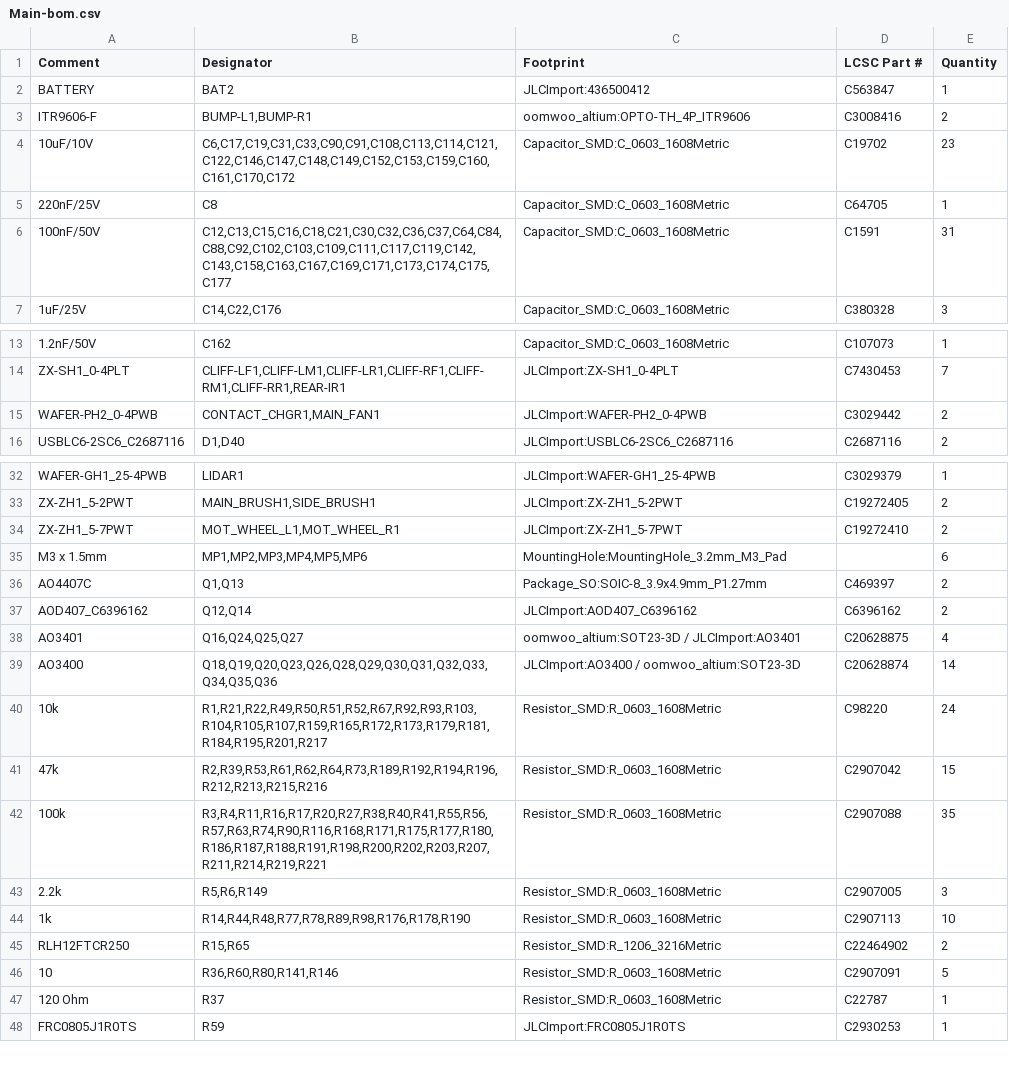
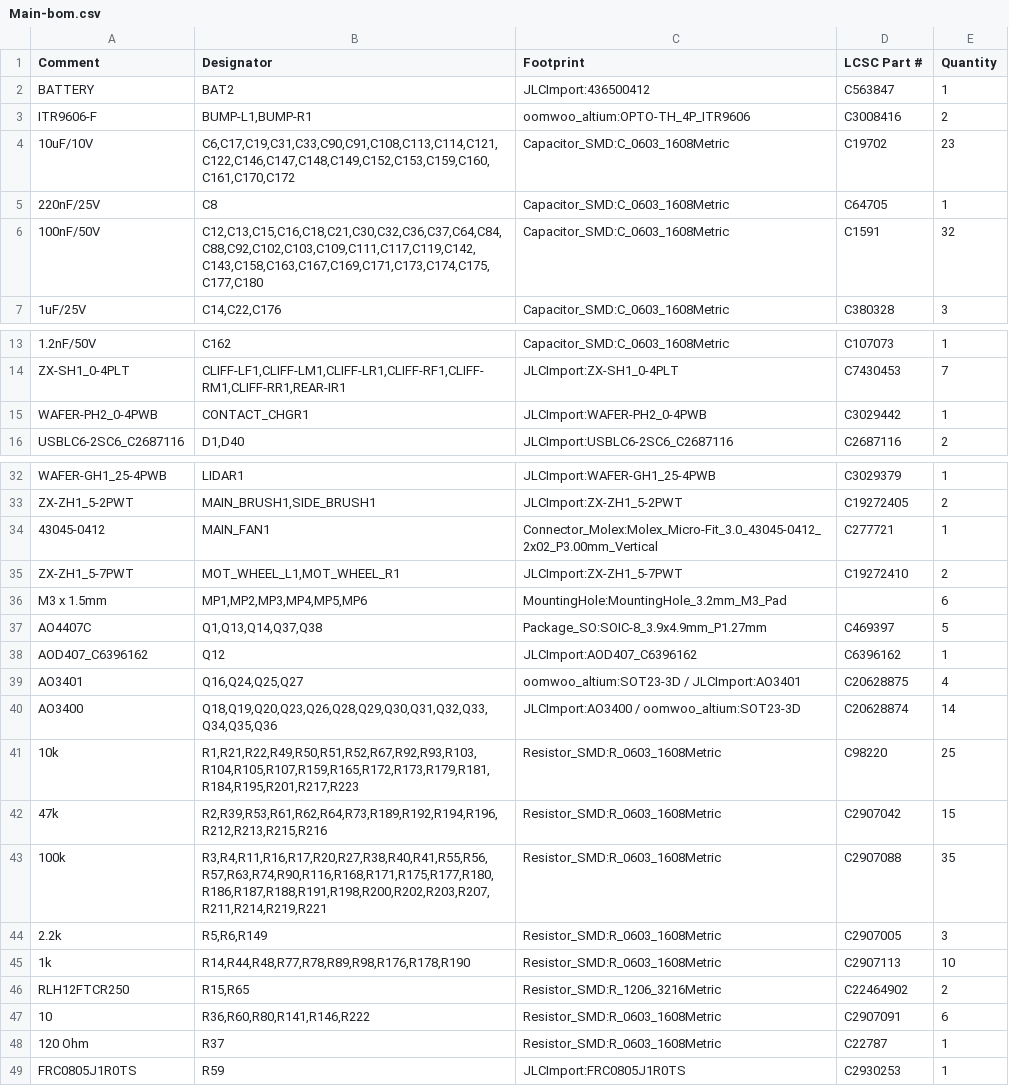
Before and after one commit to makerspet/oomwoo-pcb, a CSV file: kicad/main-phone/output/Main-bom.csv, drawn as a sheet; only a part is shown, gaps mark what is left out.

```diff
--- a/kicad/main-phone/output/Main-bom.csv
+++ b/kicad/main-phone/output/Main-bom.csv
@@ -5,3 +5,3 @@ ITR9606-F,"BUMP-L1,BUMP-R1",oomwoo_altium:OPTO-TH_4P_ITR9606,C3008416,2
 220nF/25V,C8,Capacitor_SMD:C_0603_1608Metric,C64705,1
-100nF/50V,"C12,C13,C15,C16,C18,C21,C30,C32,C36,C37,C64,C84,C88,C92,C102,C103,C109,C111,C117,C119,C142,C143,C158,C163,C167,C169,C171,C173,C174,C175,C177",Capacitor_SMD:C_0603_1608Metric,C1591,31
+100nF/50V,"C12,C13,C15,C16,C18,C21,C30,C32,C36,C37,C64,C84,C88,C92,C102,C103,C109,C111,C117,C119,C142,C143,C158,C163,C167,C169,C171,C173,C174,C175,C177,C180",Capacitor_SMD:C_0603_1608Metric,C1591,32
 1uF/25V,"C14,C22,C176",Capacitor_SMD:C_0603_1608Metric,C380328,3
@@ -14,3 +14,3 @@ ITR9606-F,"BUMP-L1,BUMP-R1",oomwoo_altium:OPTO-TH_4P_ITR9606,C3008416,2
 ZX-SH1_0-4PLT,"CLIFF-LF1,CLIFF-LM1,CLIFF-LR1,CLIFF-RF1,CLIFF-RM1,CLIFF-RR1,REAR-IR1",JLCImport:ZX-SH1_0-4PLT,C7430453,7
-WAFER-PH2_0-4PWB,"CONTACT_CHGR1,MAIN_FAN1",JLCImport:WAFER-PH2_0-4PWB,C3029442,2
+WAFER-PH2_0-4PWB,CONTACT_CHGR1,JLCImport:WAFER-PH2_0-4PWB,C3029442,1
 USBLC6-2SC6_C2687116,"D1,D40",JLCImport:USBLC6-2SC6_C2687116,C2687116,2
@@ -33,9 +33,10 @@ WAFER-GH1_25-4PWB,LIDAR1,JLCImport:WAFER-GH1_25-4PWB,C3029379,1
 ZX-ZH1_5-2PWT,"MAIN_BRUSH1,SIDE_BRUSH1",JLCImport:ZX-ZH1_5-2PWT,C19272405,2
+43045-0412,MAIN_FAN1,Connector_Molex:Molex_Micro-Fit_3.0_43045-0412_2x02_P3.00mm_Vertical,C277721,1
 ZX-ZH1_5-7PWT,"MOT_WHEEL_L1,MOT_WHEEL_R1",JLCImport:ZX-ZH1_5-7PWT,C19272410,2
 M3 x 1.5mm,"MP1,MP2,MP3,MP4,MP5,MP6",MountingHole:MountingHole_3.2mm_M3_Pad,,6
-AO4407C,"Q1,Q13",Package_SO:SOIC-8_3.9x4.9mm_P1.27mm,C469397,2
-AOD407_C6396162,"Q12,Q14",JLCImport:AOD407_C6396162,C6396162,2
+AO4407C,"Q1,Q13,Q14,Q37,Q38",Package_SO:SOIC-8_3.9x4.9mm_P1.27mm,C469397,5
+AOD407_C6396162,Q12,JLCImport:AOD407_C6396162,C6396162,1
 AO3401,"Q16,Q24,Q25,Q27",oomwoo_altium:SOT23-3D / JLCImport:AO3401,C20628875,4
 AO3400,"Q18,Q19,Q20,Q23,Q26,Q28,Q29,Q30,Q31,Q32,Q33,Q34,Q35,Q36",JLCImport:AO3400 / oomwoo_altium:SOT23-3D,C20628874,14
-10k,"R1,R21,R22,R49,R50,R51,R52,R67,R92,R93,R103,R104,R105,R107,R159,R165,R172,R173,R179,R181,R184,R195,R201,R217",Resistor_SMD:R_0603_1608Metric,C98220,24
+10k,"R1,R21,R22,R49,R50,R51,R52,R67,R92,R93,R103,R104,R105,R107,R159,R165,R172,R173,R179,R181,R184,R195,R201,R217,R223",Resistor_SMD:R_0603_1608Metric,C98220,25
 47k,"R2,R39,R53,R61,R62,R64,R73,R189,R192,R194,R196,R212,R213,R215,R216",Resistor_SMD:R_0603_1608Metric,C2907042,15
@@ -45,3 +46,3 @@ AO3400,"Q18,Q19,Q20,Q23,Q26,Q28,Q29,Q30,Q31,Q32,Q33,Q34,Q35,Q36",JLCImport:AO340
 RLH12FTCR250,"R15,R65",Resistor_SMD:R_1206_3216Metric,C22464902,2
-10,"R36,R60,R80,R141,R146",Resistor_SMD:R_0603_1608Metric,C2907091,5
+10,"R36,R60,R80,R141,R146,R222",Resistor_SMD:R_0603_1608Metric,C2907091,6
 120 Ohm,R37,Resistor_SMD:R_0603_1608Metric,C22787,1
```
Also changed, not shown: 16 other files.
